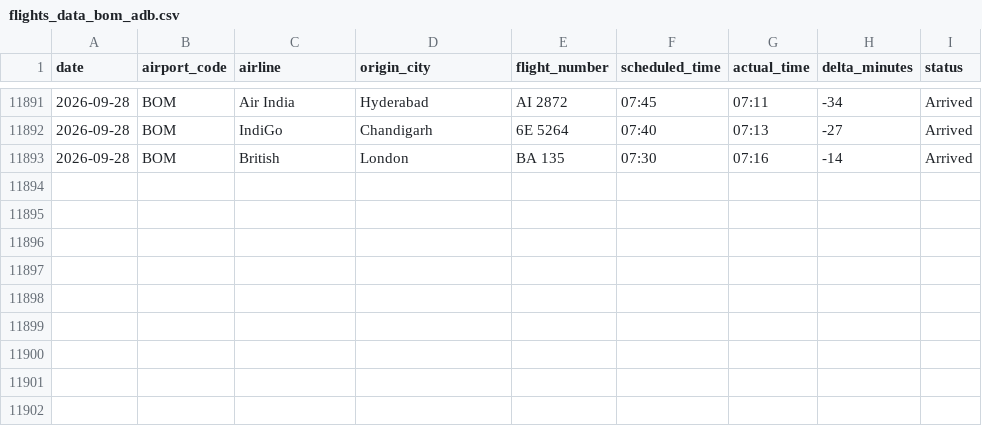
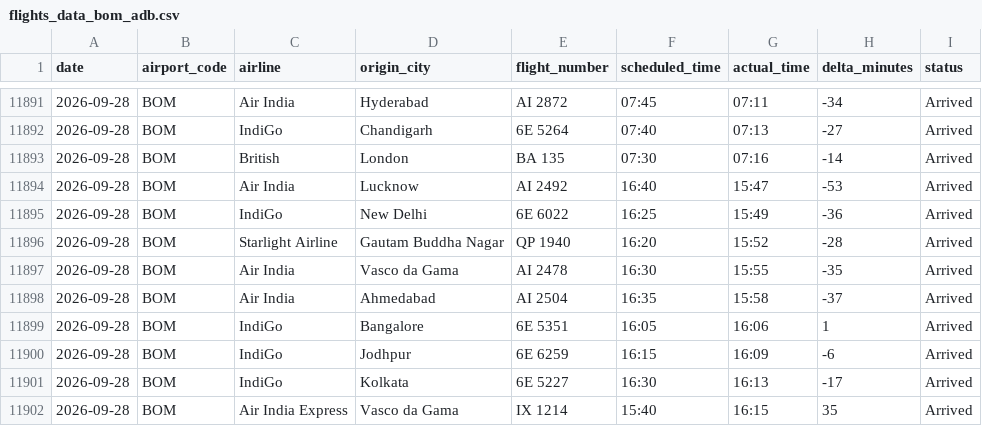
Before and after one commit to Ragadeepsai/Airport_Congestions_Analysis, a CSV file: data/flights_data_bom_adb.csv, drawn as a sheet; only a part is shown, gaps mark what is left out; the diff names each change by its address in the sheet, - before the commit and + after, or states it on an @@ line.

```diff
--- a/data/flights_data_bom_adb.csv
+++ b/data/flights_data_bom_adb.csv
+row 11894: 2026-09-28 | BOM | Air India | Lucknow | AI 2492 | 16:40 | 15:47 | -53 | Arrived
+row 11895: 2026-09-28 | BOM | IndiGo | New Delhi | 6E 6022 | 16:25 | 15:49 | -36 | Arrived
+row 11896: 2026-09-28 | BOM | Starlight Airline | Gautam Buddha Nagar | QP 1940 | 16:20 | 15:52 | -28 | Arrived
+row 11897: 2026-09-28 | BOM | Air India | Vasco da Gama | AI 2478 | 16:30 | 15:55 | -35 | Arrived
+row 11898: 2026-09-28 | BOM | Air India | Ahmedabad | AI 2504 | 16:35 | 15:58 | -37 | Arrived
+row 11899: 2026-09-28 | BOM | IndiGo | Bangalore | 6E 5351 | 16:05 | 16:06 | 1 | Arrived
+row 11900: 2026-09-28 | BOM | IndiGo | Jodhpur | 6E 6259 | 16:15 | 16:09 | -6 | Arrived
+row 11901: 2026-09-28 | BOM | IndiGo | Kolkata | 6E 5227 | 16:30 | 16:13 | -17 | Arrived
+row 11902: 2026-09-28 | BOM | Air India Express | Vasco da Gama | IX 1214 | 15:40 | 16:15 | 35 | Arrived
```
Also changed, not shown: data/flights_data_maa.csv.
